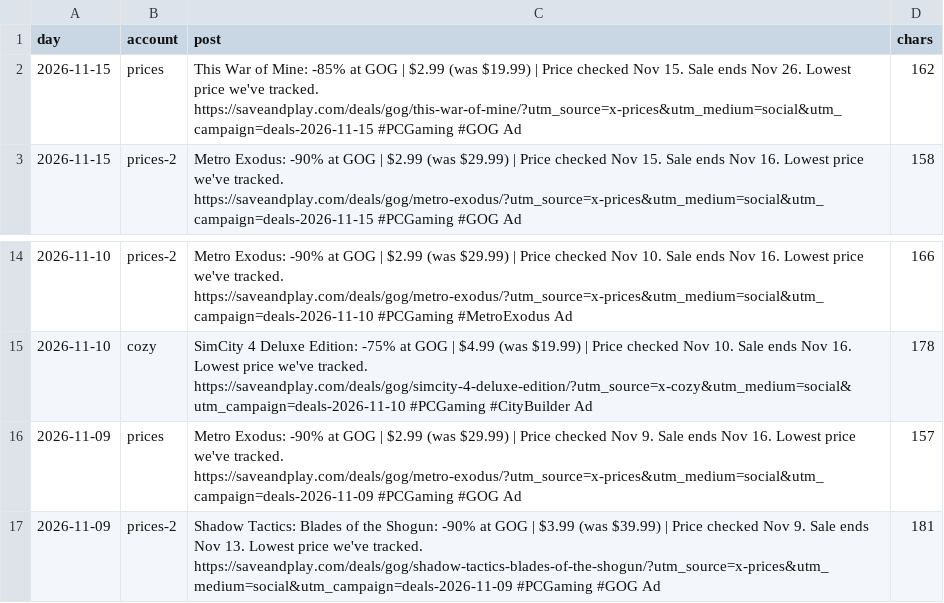
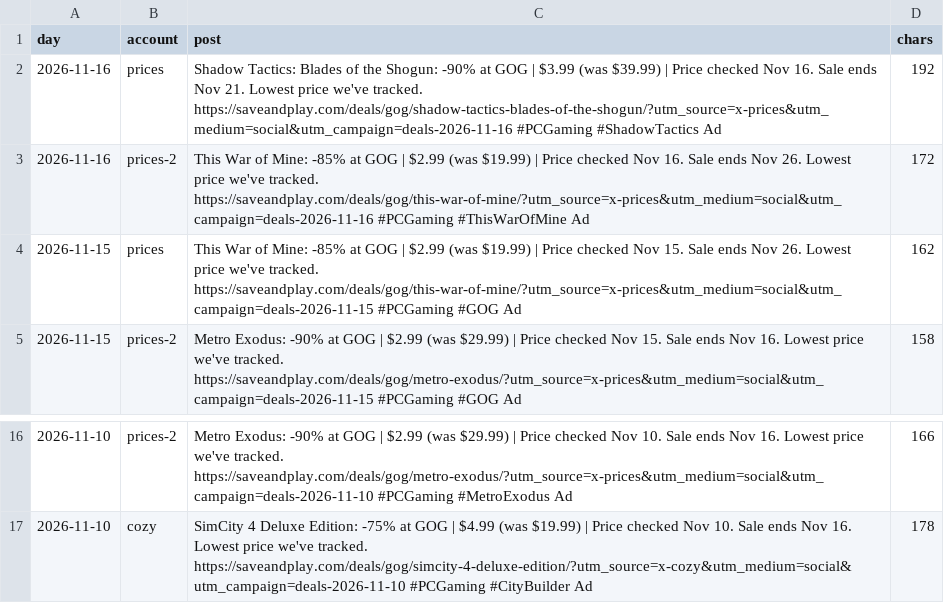
Before and after one commit to alexbogota/saveandplay, a CSV file: x-posts.csv, drawn as a sheet; only a part is shown, gaps mark what is left out; removed rows and columns are numbered as before the commit, all else as after; the diff names each change by its address in the sheet, - before the commit and + after, or states it on an @@ line.

```diff
--- a/x-posts.csv
+++ b/x-posts.csv
+row 2: 2026-11-16 | prices | Shadow Tactics: Blades of the Shogun: -90% at GOG | $3.99 (was $39.99) | Price checked Nov 16. Sale ends Nov 21. Lowest price we've tracked. https://saveandplay.com/deals/gog/shadow-tactics-blades-of-the-shogun/?utm_source=x-prices&utm_medium=social&utm_campaign=deals-2026-11-16 #PCGaming #ShadowTactics Ad | 192
+row 3: 2026-11-16 | prices-2 | This War of Mine: -85% at GOG | $2.99 (was $19.99) | Price checked Nov 16. Sale ends Nov 26. Lowest price we've tracked. https://saveandplay.com/deals/gog/this-war-of-mine/?utm_source=x-prices&utm_medium=social&utm_campaign=deals-2026-11-16 #PCGaming #ThisWarOfMine Ad | 172
-row 16: 2026-11-09 | prices | Metro Exodus: -90% at GOG | $2.99 (was $29.99) | Price checked Nov 9. Sale ends Nov 16. Lowest price we've tracked. https://saveandplay.com/deals/gog/metro-exodus/?utm_source=x-prices&utm_medium=social&utm_campaign=deals-2026-11-09 #PCGaming #GOG Ad | 157
-row 17: 2026-11-09 | prices-2 | Shadow Tactics: Blades of the Shogun: -90% at GOG | $3.99 (was $39.99) | Price checked Nov 9. Sale ends Nov 13. Lowest price we've tracked. https://saveandplay.com/deals/gog/shadow-tactics-blades-of-the-shogun/?utm_source=x-prices&utm_medium=social&utm_campaign=deals-2026-11-09 #PCGaming #GOG Ad | 181
```
Also changed, not shown: 36 other files.
